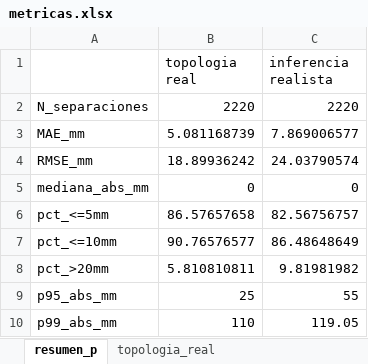
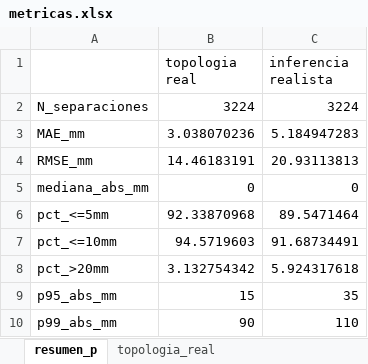
Before and after one commit to 15aarbona/proyecto_uniones, an Excel workbook: V11/artifacts_v4/metricas.xlsx, sheet resumen_p, drawn as a sheet; values as stored, in another font and other column widths than the file's, no borders; the diff names each change by its address in the sheet, - before the commit and + after, or states it on an @@ line.

```diff
--- a/V11/artifacts_v4/metricas.xlsx (sheet resumen_p)
+++ b/V11/artifacts_v4/metricas.xlsx (sheet resumen_p)
-B2 (topologia real): 2220
+B2 (topologia real): 3224
-C2 (inferencia realista): 2220
+C2 (inferencia realista): 3224
-B3 (topologia real): 5.081168739
+B3 (topologia real): 3.038070236
-C3 (inferencia realista): 7.869006577
+C3 (inferencia realista): 5.184947283
-B4 (topologia real): 18.89936242
+B4 (topologia real): 14.46183191
-C4 (inferencia realista): 24.03790574
+C4 (inferencia realista): 20.93113813
-B6 (topologia real): 86.57657658
+B6 (topologia real): 92.33870968
-C6 (inferencia realista): 82.56756757
+C6 (inferencia realista): 89.5471464
-B7 (topologia real): 90.76576577
+B7 (topologia real): 94.5719603
-C7 (inferencia realista): 86.48648649
+C7 (inferencia realista): 91.68734491
-B8 (topologia real): 5.810810811
+B8 (topologia real): 3.132754342
-C8 (inferencia realista): 9.81981982
+C8 (inferencia realista): 5.924317618
-B9 (topologia real): 25
+B9 (topologia real): 15
-C9 (inferencia realista): 55
+C9 (inferencia realista): 35
-B10 (topologia real): 110
+B10 (topologia real): 90
-C10 (inferencia realista): 119.05
+C10 (inferencia realista): 110
```
Also changed, not shown: sheet casos_extremos, sheet transiciones, sheet topologia_real, sheet inferencia_realista, sheet sesgo_p, sheet posicion_acumulada, 1 more sheet, 10 other files.
